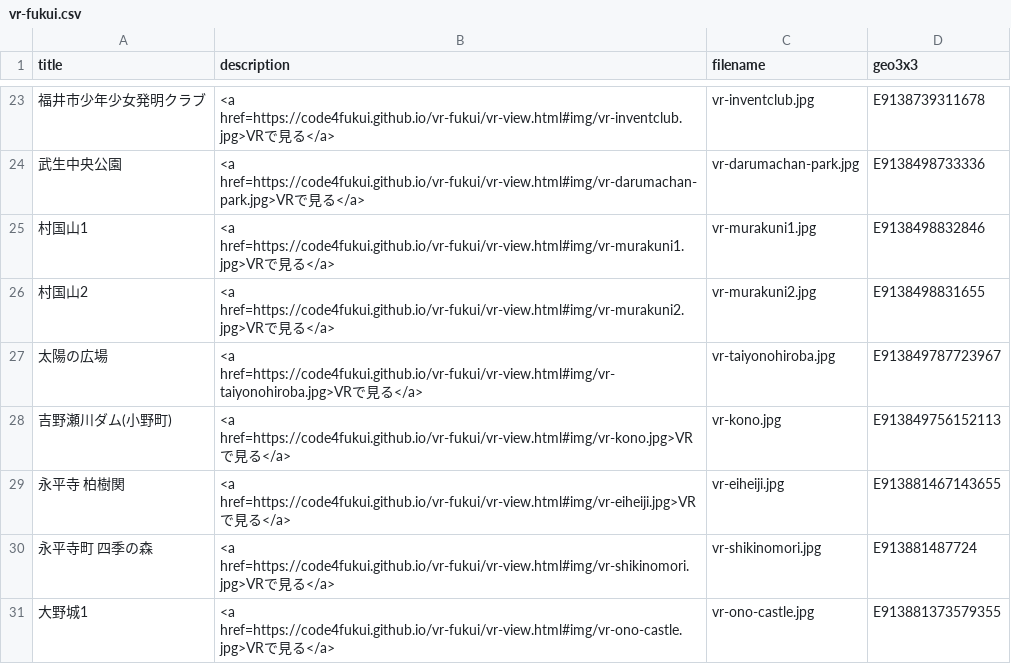
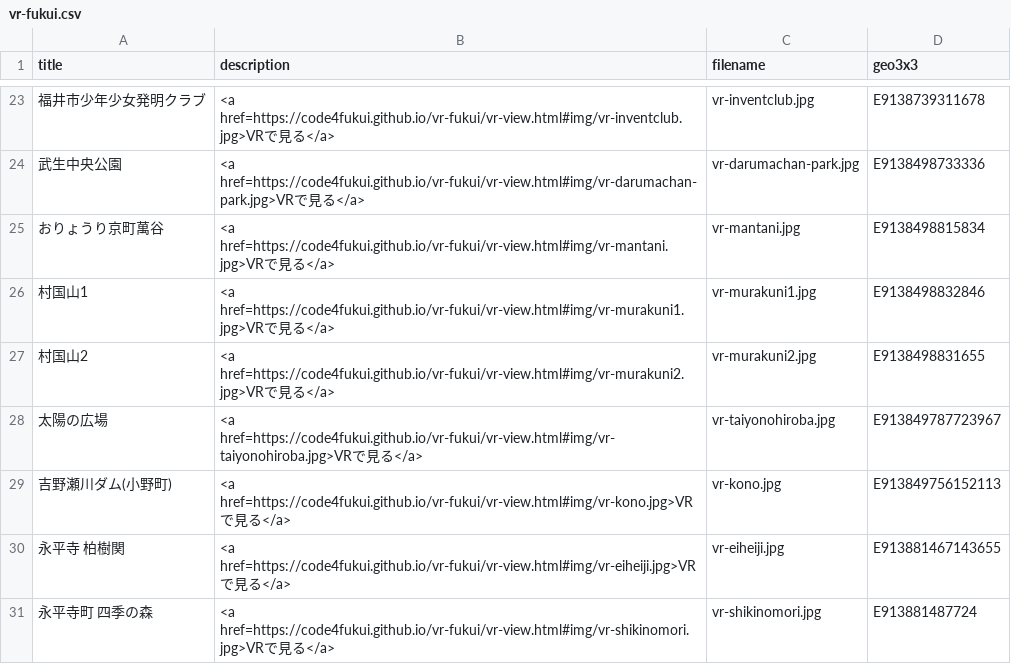
Before and after one commit to code4fukui/vr-fukui, a CSV file: vr-fukui.csv, drawn as a sheet; only a part is shown, gaps mark what is left out; the shorter side is filled out with more unchanged rows; the diff names each change by its address in the sheet, - before the commit and + after, or states it on an @@ line.

Commit message:
add おりょうり京町萬谷

```diff
--- a/vr-fukui.csv
+++ b/vr-fukui.csv
+row 25: おりょうり京町萬谷 | <a href=https://code4fukui.github.io/vr-fukui/vr-view.html#img/vr-mantani.jpg>VRで見る</a> | vr-mantani.jpg | E9138498815834
```
Also changed, not shown: 1 other file.
